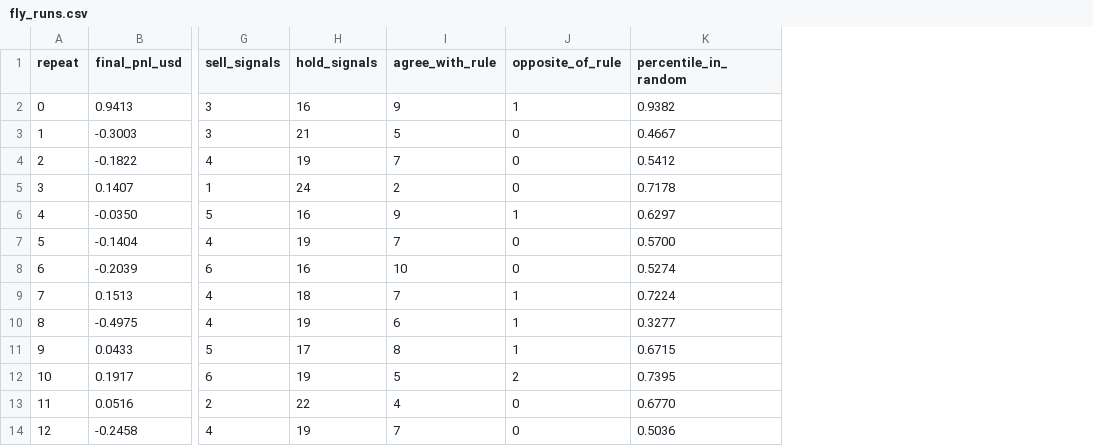
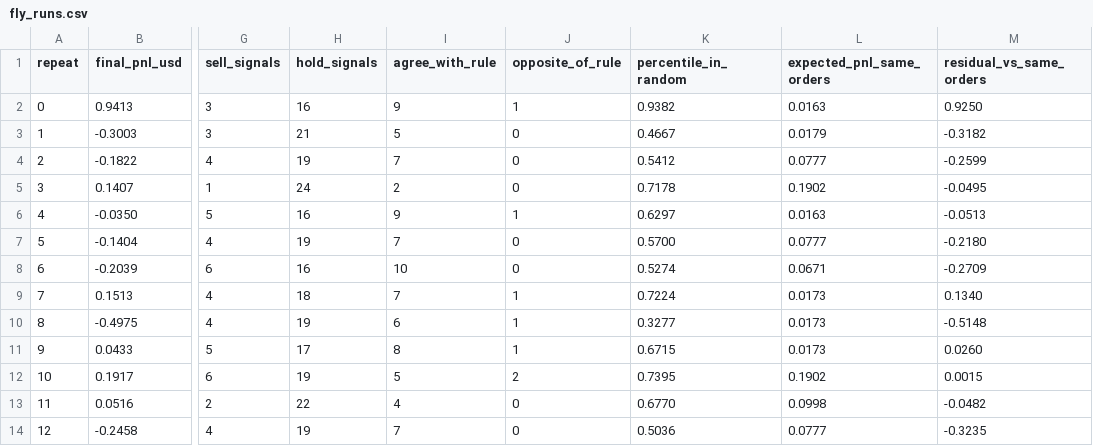
Before and after one commit to Mckim210/flybrain, a CSV file: experiments/results/trade-stonkfly-window/fly_runs.csv, drawn as a sheet; only a part is shown, gaps mark what is left out; the diff names each change by its address in the sheet, - before the commit and + after, or states it on an @@ line.

```diff
--- a/experiments/results/trade-stonkfly-window/fly_runs.csv
+++ b/experiments/results/trade-stonkfly-window/fly_runs.csv
+column L (expected_pnl_same_orders), rows 2-14: 0.0163 | 0.0179 | 0.0777 | 0.1902 | 0.0163 | 0.0777 | 0.0671 | 0.0173 | 0.0173 | 0.0173 | 0.1902 | 0.0998 | 0.0777
+column M (residual_vs_same_orders), rows 2-14: 0.9250 | -0.3182 | -0.2599 | -0.0495 | -0.0513 | -0.2180 | -0.2709 | 0.1340 | -0.5148 | 0.0260 | 0.0015 | -0.0482 | -0.3235
```
Also changed, not shown: experiments/results/trade-stonkfly-window/decisions.csv, 16 other files.
